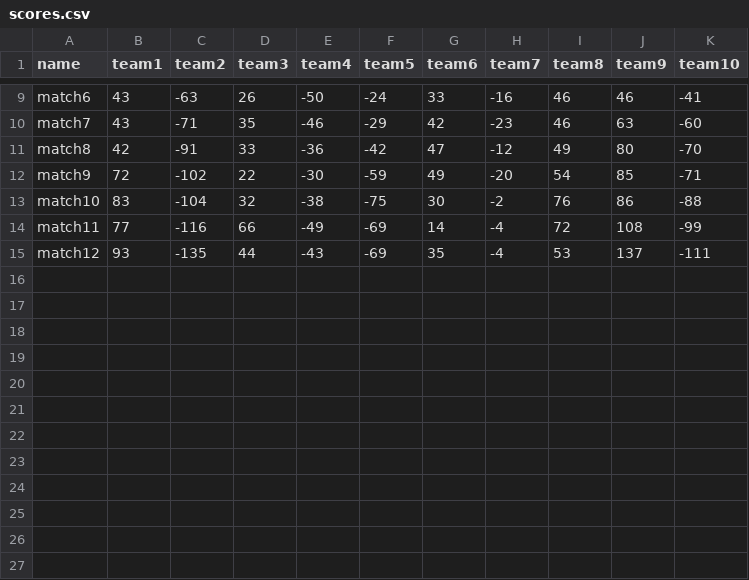
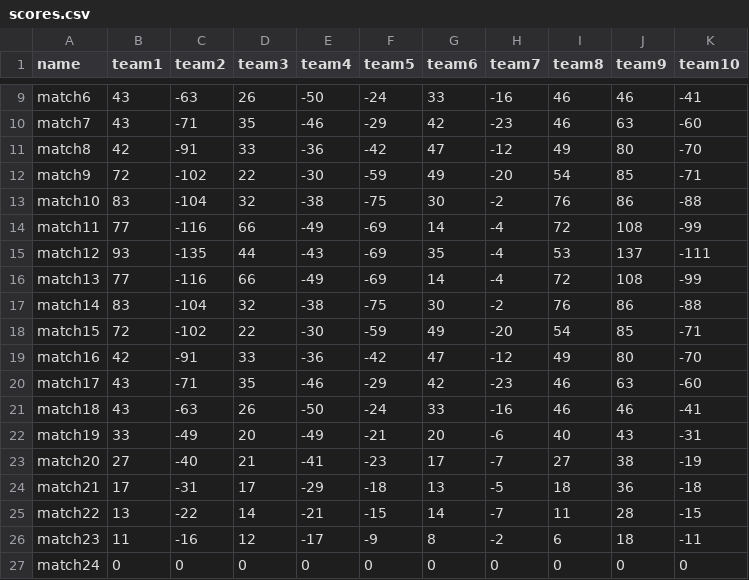
Before and after one commit to 5h1nRyu/ScoreFlow, a CSV file: data/scores.csv, drawn as a sheet; only a part is shown, gaps mark what is left out.

Commit message:
modify data

```diff
--- a/data/scores.csv
+++ b/data/scores.csv
@@ -15 +15,13 @@ match11,77,-116,66,-49,-69,14,-4,72,108,-99
 match12,93,-135,44,-43,-69,35,-4,53,137,-111
+match13,77,-116,66,-49,-69,14,-4,72,108,-99
+match14,83,-104,32,-38,-75,30,-2,76,86,-88
+match15,72,-102,22,-30,-59,49,-20,54,85,-71
+match16,42,-91,33,-36,-42,47,-12,49,80,-70
+match17,43,-71,35,-46,-29,42,-23,46,63,-60
+match18,43,-63,26,-50,-24,33,-16,46,46,-41
+match19,33,-49,20,-49,-21,20,-6,40,43,-31
+match20,27,-40,21,-41,-23,17,-7,27,38,-19
+match21,17,-31,17,-29,-18,13,-5,18,36,-18
+match22,13,-22,14,-21,-15,14,-7,11,28,-15
+match23,11,-16,12,-17,-9,8,-2,6,18,-11
+match24,0,0,0,0,0,0,0,0,0,0
```
